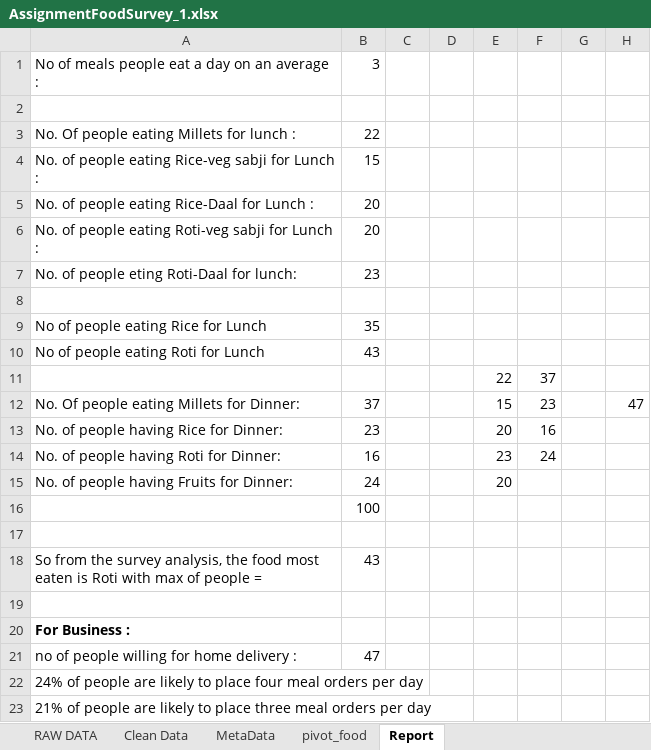
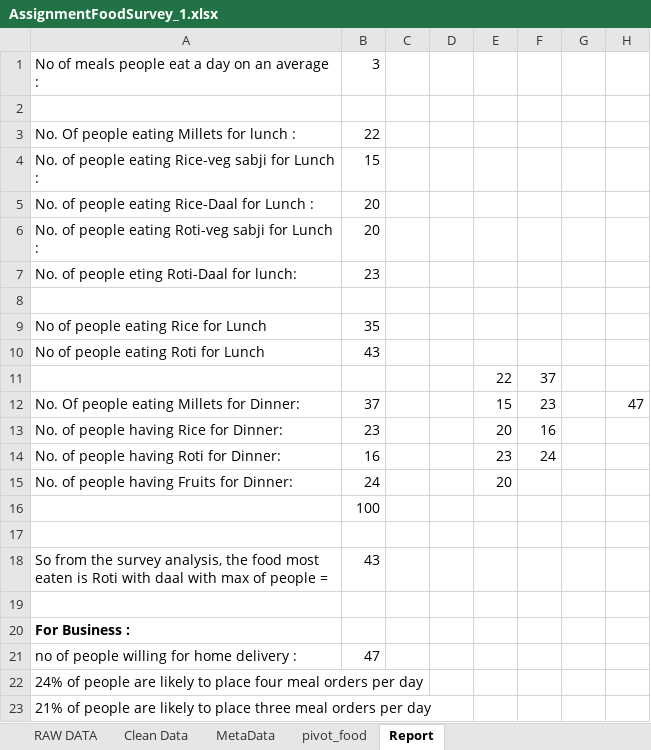
Before and after one commit to varshiniece/FoodSurvey_Analysis_Datascience, an Excel workbook: AssignmentFoodSurvey_1.xlsx, sheet Report, drawn as a sheet; values as stored, in another font and other column widths than the file's, no borders; charts and pictures not drawn; the diff names each change by its address in the sheet, - before the commit and + after, or states it on an @@ line.

Commit message:
Add files via upload

```diff
--- a/AssignmentFoodSurvey_1.xlsx (sheet Report)
+++ b/AssignmentFoodSurvey_1.xlsx (sheet Report)
-A18: …Roti with max of…
+A18: …Roti with daal with max of…
```
Also changed, not shown: charts or pictures.
